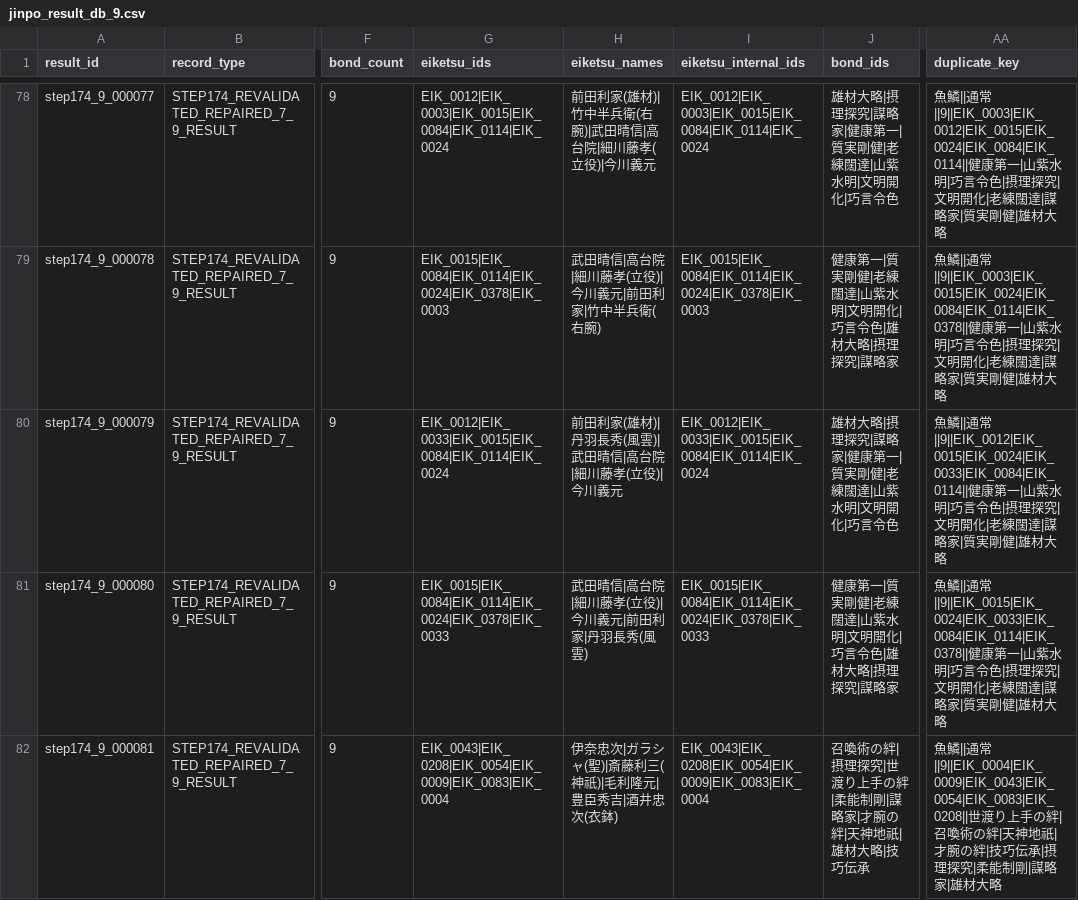
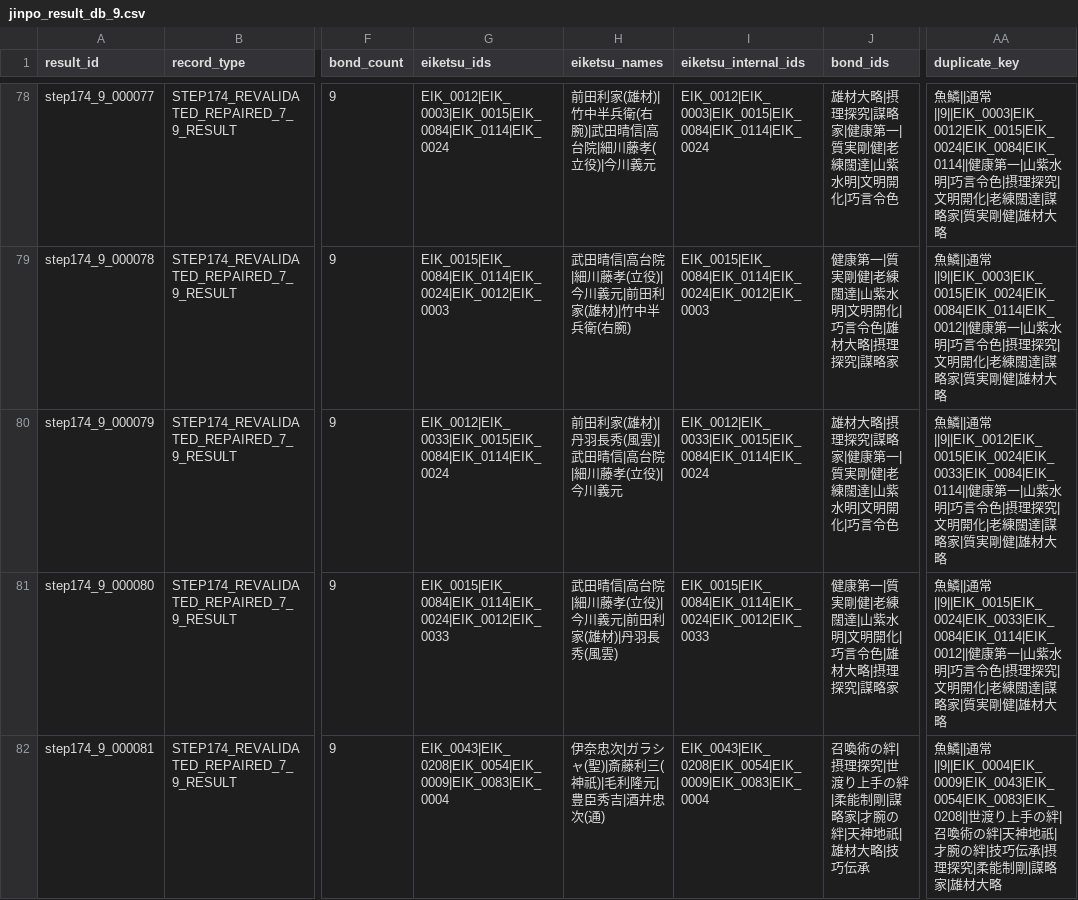
Before and after one commit to nobuon20030612-ops/Nobuon20030612-ops.github.io, a CSV file: 陣法/data/jinpo_result_db_9.csv, drawn as a sheet; only a part is shown, gaps mark what is left out; the diff covers the shown part only; the diff names each change by its address in the sheet, - before the commit and + after, or states it on an @@ line.

```diff
--- a/陣法/data/jinpo_result_db_9.csv
+++ b/陣法/data/jinpo_result_db_9.csv
-G79 (eiketsu_ids): EIK_0015|EIK_0084|EIK_0114|EIK_0024|EIK_0378|EIK_0003
+G79 (eiketsu_ids): EIK_0015|EIK_0084|EIK_0114|EIK_0024|EIK_0012|EIK_0003
-H79 (eiketsu_names): 武田晴信|高台院|細川藤孝(立役)|今川義元|前田利家|竹中半兵衛(右腕)
+H79 (eiketsu_names): 武田晴信|高台院|細川藤孝(立役)|今川義元|前田利家(雄材)|竹中半兵衛(右腕)
-I79 (eiketsu_internal_ids): EIK_0015|EIK_0084|EIK_0114|EIK_0024|EIK_0378|EIK_0003
+I79 (eiketsu_internal_ids): EIK_0015|EIK_0084|EIK_0114|EIK_0024|EIK_0012|EIK_0003
-AA79 (duplicate_key): …鱗||通常||9||EIK_0003|EIK_0015|EIK_0024|EIK_0084|EIK_0114|EIK_0378||健康第一…
+AA79 (duplicate_key): …鱗||通常||9||EIK_0003|EIK_0015|EIK_0024|EIK_0084|EIK_0114|EIK_0012||健康第一…
-G81 (eiketsu_ids): EIK_0015|EIK_0084|EIK_0114|EIK_0024|EIK_0378|EIK_0033
+G81 (eiketsu_ids): EIK_0015|EIK_0084|EIK_0114|EIK_0024|EIK_0012|EIK_0033
-H81 (eiketsu_names): 武田晴信|高台院|細川藤孝(立役)|今川義元|前田利家|丹羽長秀(風雲)
+H81 (eiketsu_names): 武田晴信|高台院|細川藤孝(立役)|今川義元|前田利家(雄材)|丹羽長秀(風雲)
-I81 (eiketsu_internal_ids): EIK_0015|EIK_0084|EIK_0114|EIK_0024|EIK_0378|EIK_0033
+I81 (eiketsu_internal_ids): EIK_0015|EIK_0084|EIK_0114|EIK_0024|EIK_0012|EIK_0033
-AA81 (duplicate_key): …鱗||通常||9||EIK_0015|EIK_0024|EIK_0033|EIK_0084|EIK_0114|EIK_0378||健康第一…
+AA81 (duplicate_key): …鱗||通常||9||EIK_0015|EIK_0024|EIK_0033|EIK_0084|EIK_0114|EIK_0012||健康第一…
-H82 (eiketsu_names): 伊奈忠次|ガラシャ(聖)|斎藤利三(神祇)|毛利隆元|豊臣秀吉|酒井忠次(衣鉢)
+H82 (eiketsu_names): 伊奈忠次|ガラシャ(聖)|斎藤利三(神祇)|毛利隆元|豊臣秀吉|酒井忠次(通)
```
Also changed, not shown: 119 edited cells elsewhere in this file.
